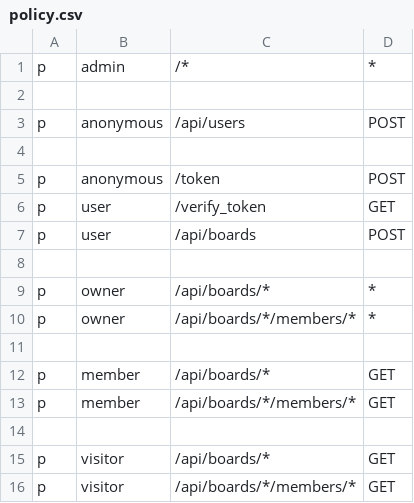
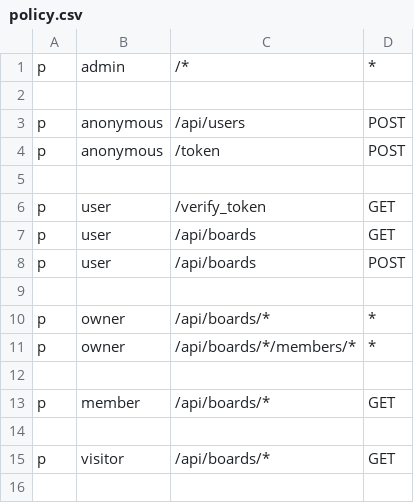
Before and after one commit to pinemapp/server, a CSV file: config/policy.csv, drawn as a sheet.

Commit message:
update policy & query

```diff
--- a/config/policy.csv
+++ b/config/policy.csv
@@ -3,5 +3,6 @@ p, admin, /*, *
 p, anonymous, /api/users, POST
+p, anonymous, /token, POST
 
-p, anonymous, /token, POST
 p, user, /verify_token, GET
+p, user, /api/boards, GET
 p, user, /api/boards, POST
@@ -12,5 +13,3 @@ p, owner, /api/boards/*/members/*, *
 p, member, /api/boards/*, GET
-p, member, /api/boards/*/members/*, GET
 
 p, visitor, /api/boards/*, GET
-p, visitor, /api/boards/*/members/*, GET
```
Also changed, not shown: 3 other files.
